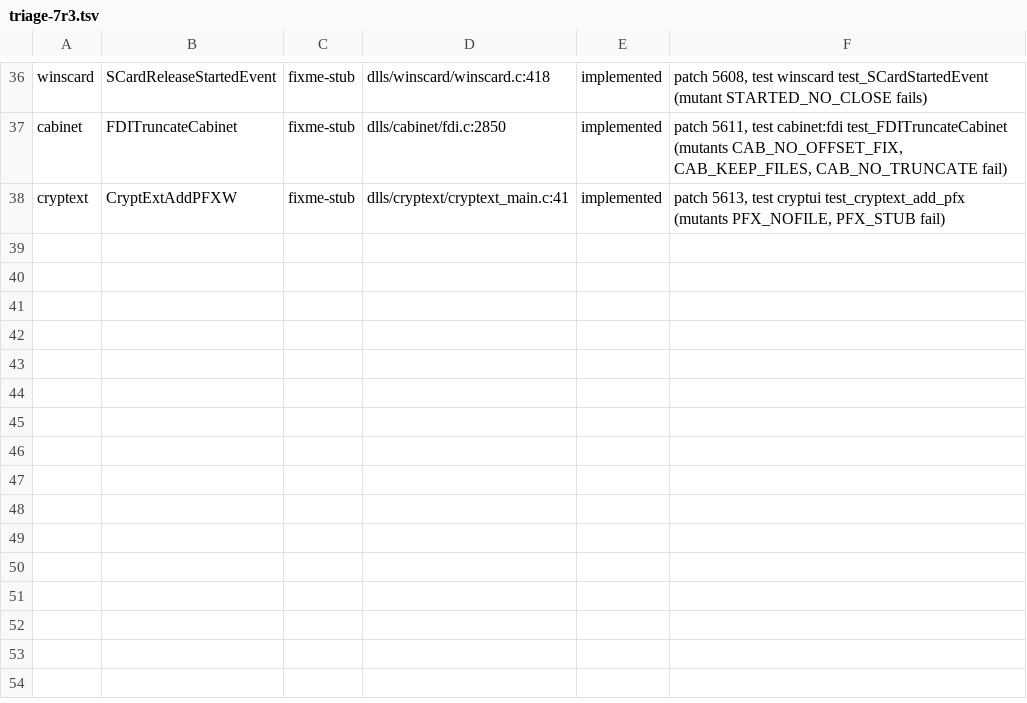
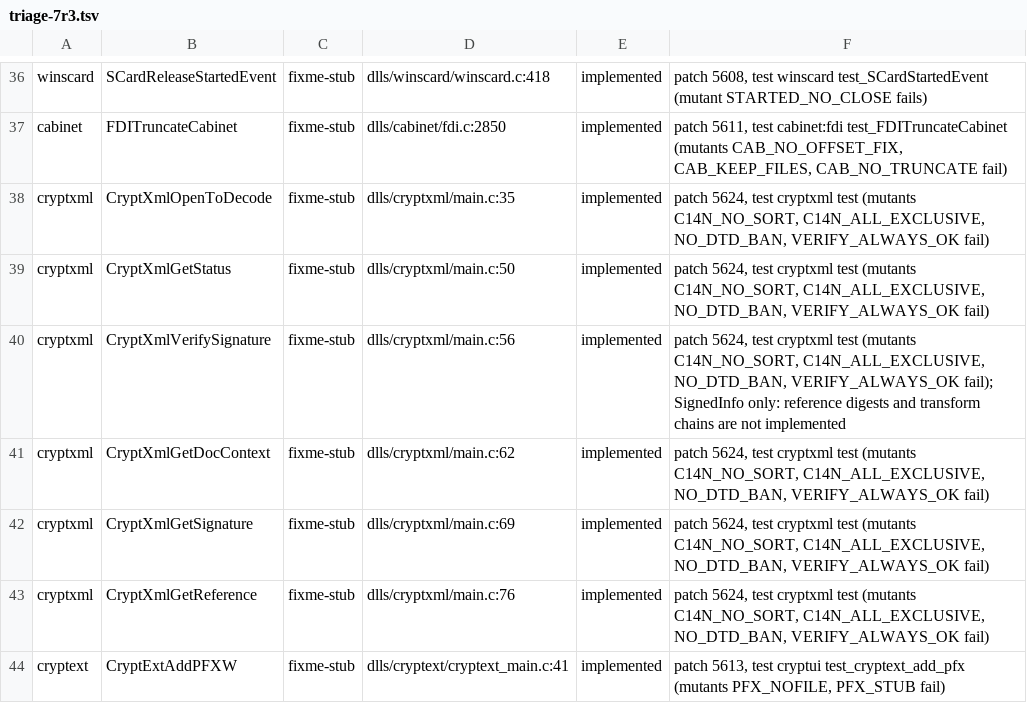
Before and after one commit to Stained-Glass-OS/wine-sg, a TSV file: docs/stubs/triage-7r3.tsv, drawn as a sheet; only a part is shown, gaps mark what is left out; the diff names each change by its address in the sheet, - before the commit and + after, or states it on an @@ line.

```diff
--- a/docs/stubs/triage-7r3.tsv
+++ b/docs/stubs/triage-7r3.tsv
+row 38: cryptxml | CryptXmlOpenToDecode | fixme-stub | dlls/cryptxml/main.c:35 | implemented | patch 5624, test cryptxml test (mutants C14N_NO_SORT, C14N_ALL_EXCLUSIVE, NO_DTD_BAN, VERIFY_ALWAYS_OK fail)
+row 39: cryptxml | CryptXmlGetStatus | fixme-stub | dlls/cryptxml/main.c:50 | implemented | patch 5624, test cryptxml test (mutants C14N_NO_SORT, C14N_ALL_EXCLUSIVE, NO_DTD_BAN, VERIFY_ALWAYS_OK fail)
+row 40: cryptxml | CryptXmlVerifySignature | fixme-stub | dlls/cryptxml/main.c:56 | implemented | patch 5624, test cryptxml test (mutants C14N_NO_SORT, C14N_ALL_EXCLUSIVE, NO_DTD_BAN, VERIFY_ALWAYS_OK fail); SignedInfo only: reference digests and transform chains are not implemented
+row 41: cryptxml | CryptXmlGetDocContext | fixme-stub | dlls/cryptxml/main.c:62 | implemented | patch 5624, test cryptxml test (mutants C14N_NO_SORT, C14N_ALL_EXCLUSIVE, NO_DTD_BAN, VERIFY_ALWAYS_OK fail)
+row 42: cryptxml | CryptXmlGetSignature | fixme-stub | dlls/cryptxml/main.c:69 | implemented | patch 5624, test cryptxml test (mutants C14N_NO_SORT, C14N_ALL_EXCLUSIVE, NO_DTD_BAN, VERIFY_ALWAYS_OK fail)
+row 43: cryptxml | CryptXmlGetReference | fixme-stub | dlls/cryptxml/main.c:76 | implemented | patch 5624, test cryptxml test (mutants C14N_NO_SORT, C14N_ALL_EXCLUSIVE, NO_DTD_BAN, VERIFY_ALWAYS_OK fail)
```
Also changed, not shown: 4 other files.
